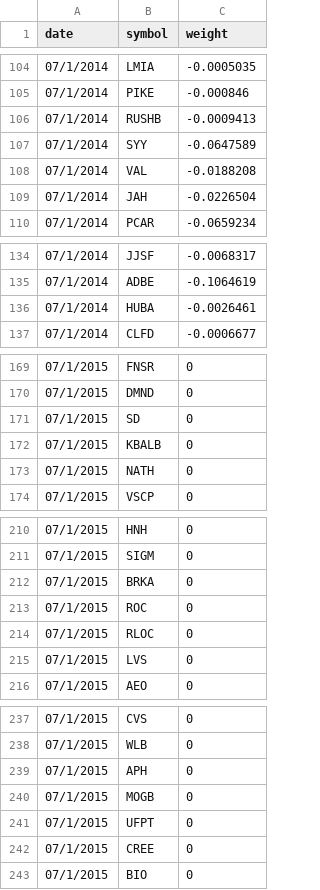
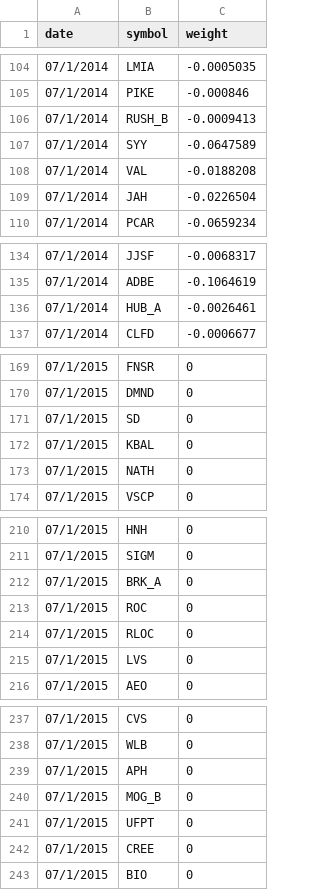
Before and after one commit to veldanie/quantopian, a CSV file: portfolio2.csv, drawn as a sheet; only a part is shown, gaps mark what is left out; the diff covers the shown part only.

```diff
--- a/portfolio2.csv
+++ b/portfolio2.csv
@@ -105,3 +105,3 @@ date,symbol,weight
 07/1/2014,PIKE,-0.000846
-07/1/2014,RUSHB,-0.0009413
+07/1/2014,RUSH_B ,-0.0009413
 07/1/2014,SYY,-0.0647589
@@ -135,3 +135,3 @@ date,symbol,weight
 07/1/2014,ADBE,-0.1064619
-07/1/2014,HUBA,-0.0026461
+07/1/2014,HUB_A,-0.0026461
 07/1/2014,CLFD,-0.0006677
@@ -171,3 +171,3 @@ date,symbol,weight
 07/1/2015,SD,0
-07/1/2015,KBALB,0
+07/1/2015,KBAL,0
 07/1/2015,NATH,0
@@ -211,3 +211,3 @@ date,symbol,weight
 07/1/2015,SIGM,0
-07/1/2015,BRKA,0
+07/1/2015,BRK_A,0
 07/1/2015,ROC,0
@@ -239,3 +239,3 @@ date,symbol,weight
 07/1/2015,APH,0
-07/1/2015,MOGB,0
+07/1/2015,MOG_B,0
 07/1/2015,UFPT,0
```
Also changed, not shown: 9 edited cells elsewhere in this file.
